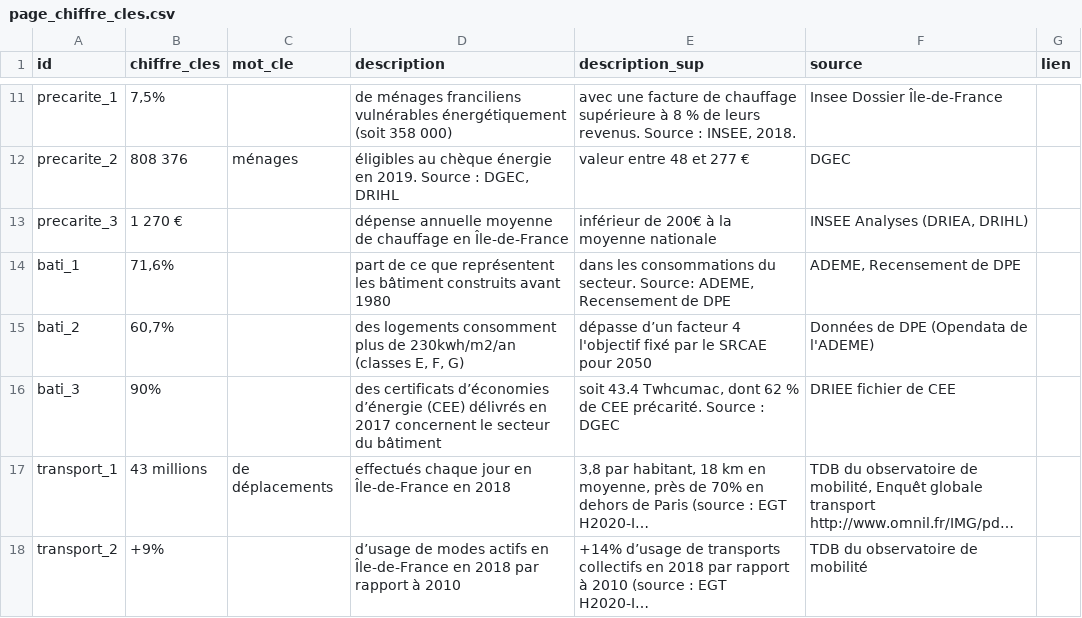
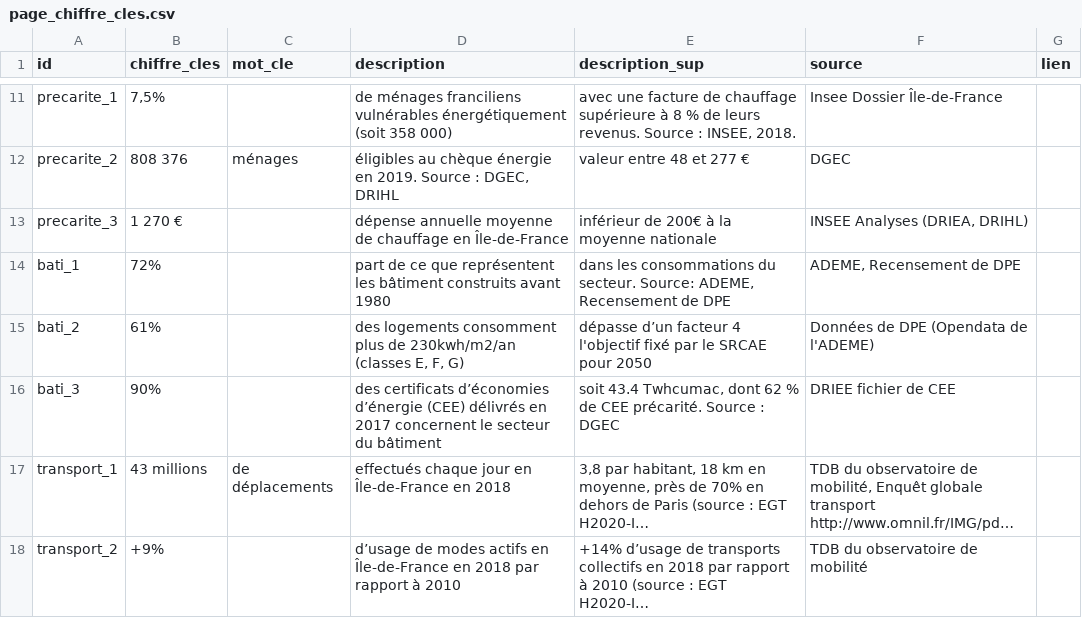
Before and after one commit to SECV-PEE/SECV-PEE.github.io, a CSV file: data/page1_consommation/page_chiffre_cles.csv, drawn as a sheet; only a part is shown, gaps mark what is left out; long unchanged cells end in ….

Commit message:
Add files via upload

```diff
--- a/data/page1_consommation/page_chiffre_cles.csv
+++ b/data/page1_consommation/page_chiffre_cles.csv
@@ -15,4 +15,4 @@ precarite_2,808 376,ménages,"éligibles au chèque énergie en 2019. Source :
 precarite_3,1 270 €,,dépense annuelle moyenne de chauffage en Île-de-France,inférieur de 200€ à la moyenne nationale,"INSEE Analyses (DRIEA, DRIHL)",
-bati_1,"71,6%",,part de ce que représentent les bâtiment construits avant 1980,"dans les consommations du secteur. Source: ADEME, Recensement de DPE ","ADEME, Recensement de DPE",
-bati_2,"60,7%",,"des logements consomment plus de 230kwh/m2/an (classes E, F, G)",dépasse d’un facteur 4 l'objectif fixé par le SRCAE pour 2050,Données de DPE (Opendata de l'ADEME),
+bati_1,72%,,part de ce que représentent les bâtiment construits avant 1980,"dans les consommations du secteur. Source: ADEME, Recensement de DPE ","ADEME, Recensement de DPE",
+bati_2,61%,,"des logements consomment plus de 230kwh/m2/an (classes E, F, G)",dépasse d’un facteur 4 l'objectif fixé par le SRCAE pour 2050,Données de DPE (Opendata de l'ADEME),
 bati_3,90%,,des certificats d’économies d’énergie (CEE) délivrés en 2017 concernent le secteur du bâtiment,"soit 43.4 Twhcumac, dont 62 % de CEE précarité. Source : DGEC",DRIEE fichier de CEE,
```
